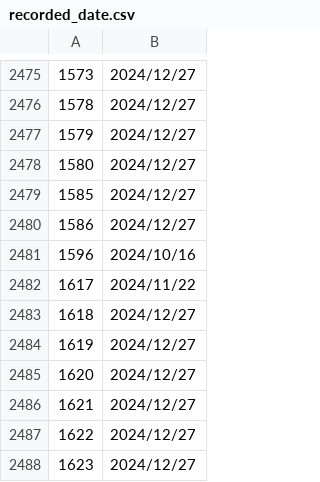
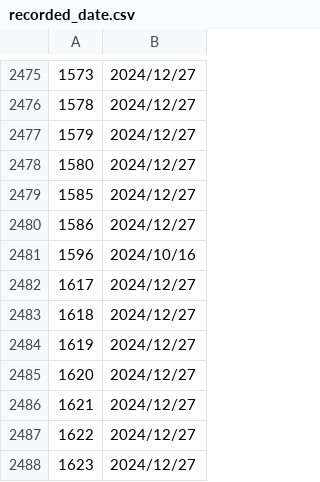
Before and after one commit to poi-ai/nisshokin, a CSV file: recorded_date.csv, drawn as a sheet; only a part is shown, gaps mark what is left out; the diff covers the shown part only.

```diff
--- a/recorded_date.csv
+++ b/recorded_date.csv
@@ -2481,3 +2481,3 @@
 1596,2024/10/16
-1617,2024/11/22
+1617,2024/12/27
 1618,2024/12/27
```
Also changed, not shown: 5 edited cells elsewhere in this file, na_stock_code.csv.
